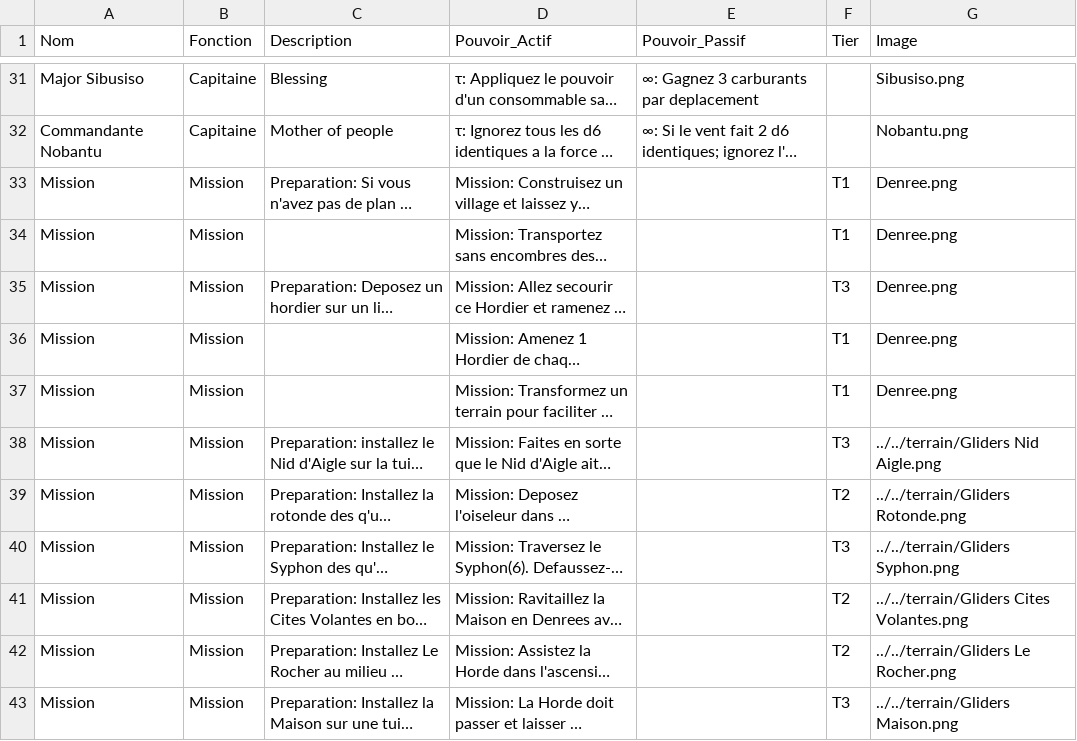
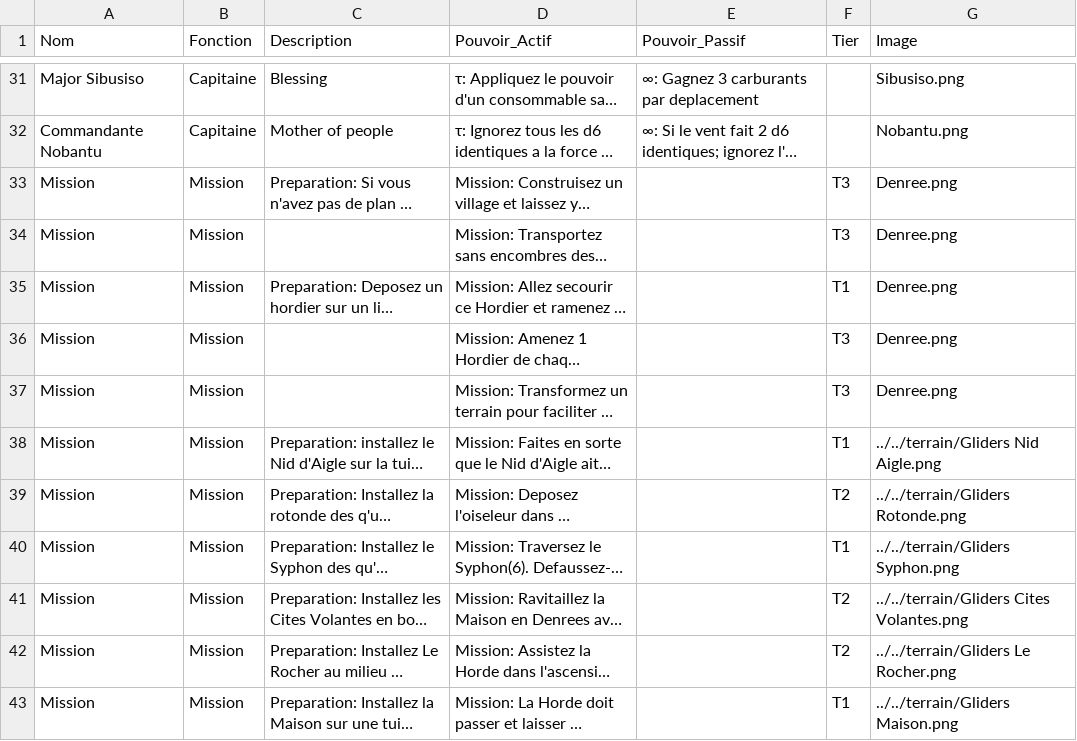
Before and after one commit to davidoliviersaban/windwalkers-cardgame, a CSV file: src/resources/gliders_cards.csv, drawn as a sheet; only a part is shown, gaps mark what is left out; long unchanged cells end in …; the diff names each change by its address in the sheet, - before the commit and + after, or states it on an @@ line.

Commit message:
Mise a jour des Tier de missions

```diff
--- a/src/resources/gliders_cards.csv
+++ b/src/resources/gliders_cards.csv
-F33:F34 (Tier): T1
+F33:F34 (Tier): T3
-F35 (Tier): T3
+F35 (Tier): T1
-F36:F37 (Tier): T1
+F36:F37 (Tier): T3
-F38 (Tier): T3
+F38 (Tier): T1
-F40 (Tier): T3
+F40 (Tier): T1
-F43 (Tier): T3
+F43 (Tier): T1
```
Also changed, not shown: 1 other file.
